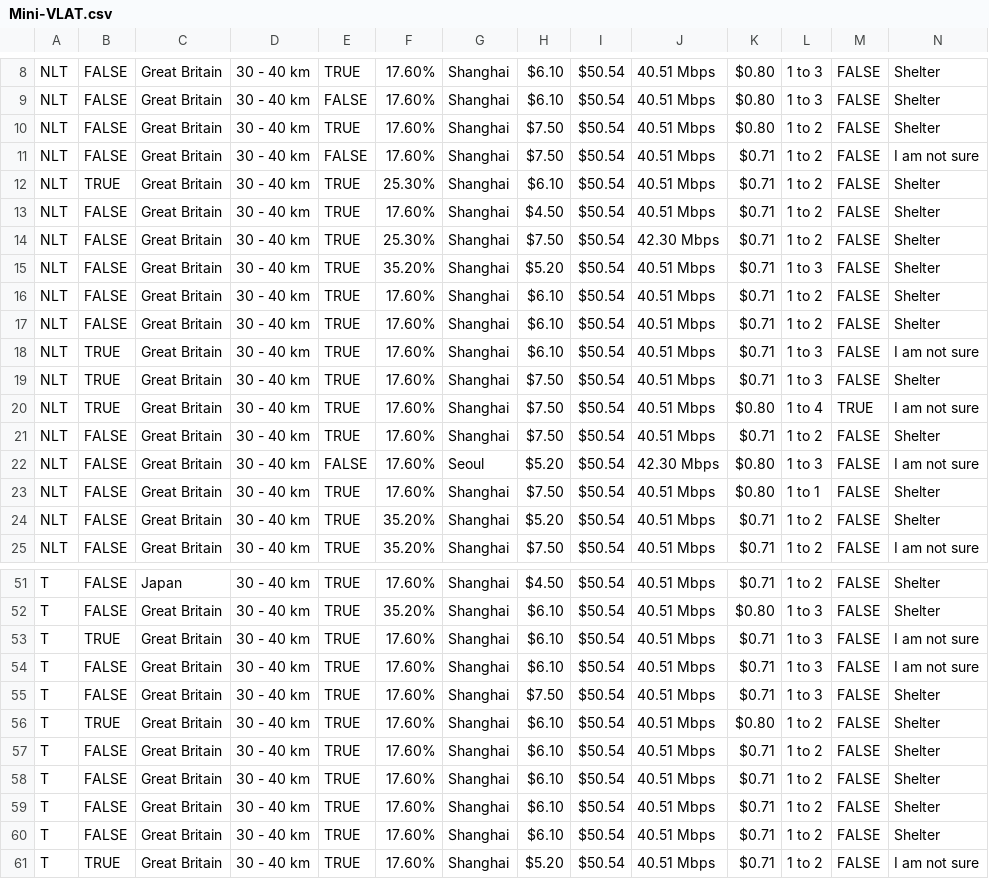
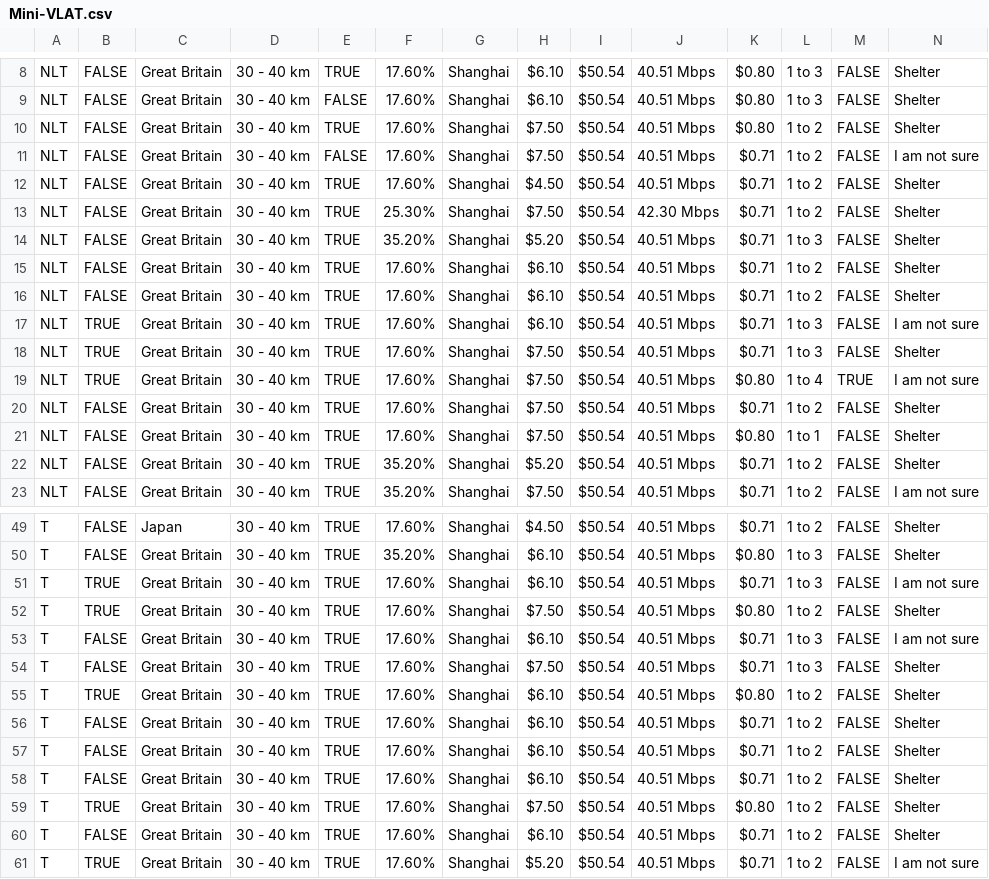
Before and after one commit to vis-graphics/treemaps-literacy, a CSV file: data/Mini-VLAT.csv, drawn as a sheet; only a part is shown, gaps mark what is left out; removed rows and columns are numbered as before the commit, all else as after; rows hold the shown columns only; the diff names each change by its address in the sheet, - before the commit and + after, or states it on an @@ line.

Commit message:
csvs of survey responses

```diff
--- a/data/Mini-VLAT.csv
+++ b/data/Mini-VLAT.csv
-row 12: NLT | TRUE | Great Britain | 30 - 40 km | TRUE | 25.30% | Shanghai | $6.10 | $50.54 | 40.51 Mbps | $0.71 | 1 to 2 | FALSE | Shelter
-row 22: NLT | FALSE | Great Britain | 30 - 40 km | FALSE | 17.60% | Seoul | $5.20 | $50.54 | 42.30 Mbps | $0.80 | 1 to 3 | FALSE | I am not sure
+row 52: T | TRUE | Great Britain | 30 - 40 km | TRUE | 17.60% | Shanghai | $7.50 | $50.54 | 40.51 Mbps | $0.80 | 1 to 2 | FALSE | Shelter
+row 59: T | TRUE | Great Britain | 30 - 40 km | TRUE | 17.60% | Shanghai | $7.50 | $50.54 | 40.51 Mbps | $0.80 | 1 to 2 | FALSE | Shelter
```
